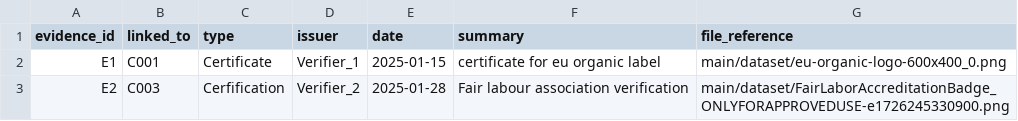
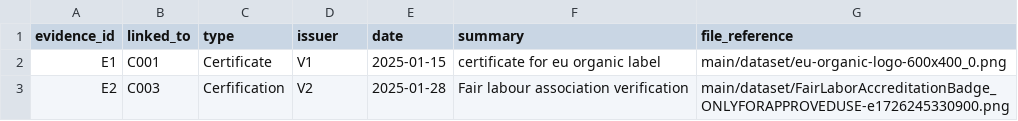
Before and after one commit to rscott34/Innovation-project-4, a CSV file: main/dataset/evidence.csv, drawn as a sheet.

Commit message:
Update evidence.csv

```diff
--- a/main/dataset/evidence.csv
+++ b/main/dataset/evidence.csv
@@ -1,3 +1,3 @@
 evidence_id,linked_to,type,issuer,date,summary,file_reference
-E1,C001,Certificate,Verifier_1,2025-01-15,certificate for eu organic label,main/dataset/eu-organic-logo-600x400_0.png
-E2,C003,Cerfification,Verifier_2,2025-01-28,Fair labour association verification,main/dataset/FairLaborAccreditationBadge_ONLYFORAPPROVEDUSE-e1726245330900.png
+E1,C001,Certificate,V1,2025-01-15,certificate for eu organic label,main/dataset/eu-organic-logo-600x400_0.png
+E2,C003,Cerfification,V2,2025-01-28,Fair labour association verification,main/dataset/FairLaborAccreditationBadge_ONLYFORAPPROVEDUSE-e1726245330900.png
```
